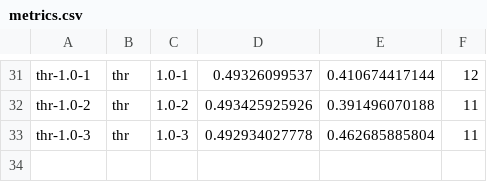
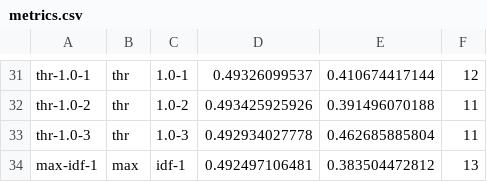
Before and after one commit to beloglazov/ccpe-2014-experiments, a CSV file: results/metrics.csv, drawn as a sheet; only a part is shown, gaps mark what is left out; the diff names each change by its address in the sheet, - before the commit and + after, or states it on an @@ line.

Commit message:
Added results max-idf-1

```diff
--- a/results/metrics.csv
+++ b/results/metrics.csv
+row 34: max-idf-1 | max | idf-1 | 0.492497106481 | 0.383504472812 | 13
```
Also changed, not shown: 2 other files.
